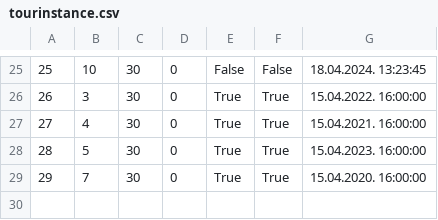
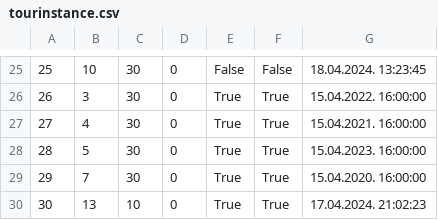
Before and after one commit to kzi-nastava/sims-in-2024-group-2-team-c, a CSV file: Resources/Data/tourinstance.csv, drawn as a sheet; only a part is shown, gaps mark what is left out.

```diff
--- a/Resources/Data/tourinstance.csv
+++ b/Resources/Data/tourinstance.csv
@@ -29 +29,2 @@
 29|7|30|0|True|True|15.04.2020. 16:00:00
+30|13|10|0|True|True|17.04.2024. 21:02:23
```
Also changed, not shown: Resources/Data/keypoints.csv, Resources/Data/locations.csv, 1 other file.
